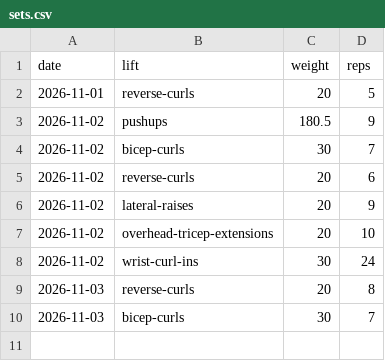
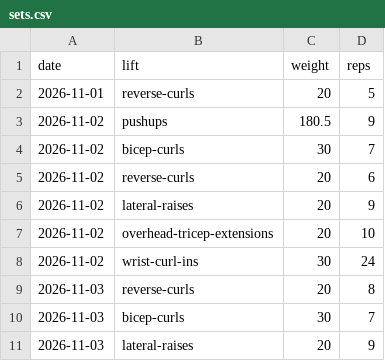
Before and after one commit to ishanjmukherjee/pressbench, a CSV file: data/sets.csv, drawn as a sheet; the diff names each change by its address in the sheet, - before the commit and + after, or states it on an @@ line.

Commit message:
Log lateral raises 20 x 9

```diff
--- a/data/sets.csv
+++ b/data/sets.csv
+row 11: 2026-11-03 | lateral-raises | 20 | 9
```
